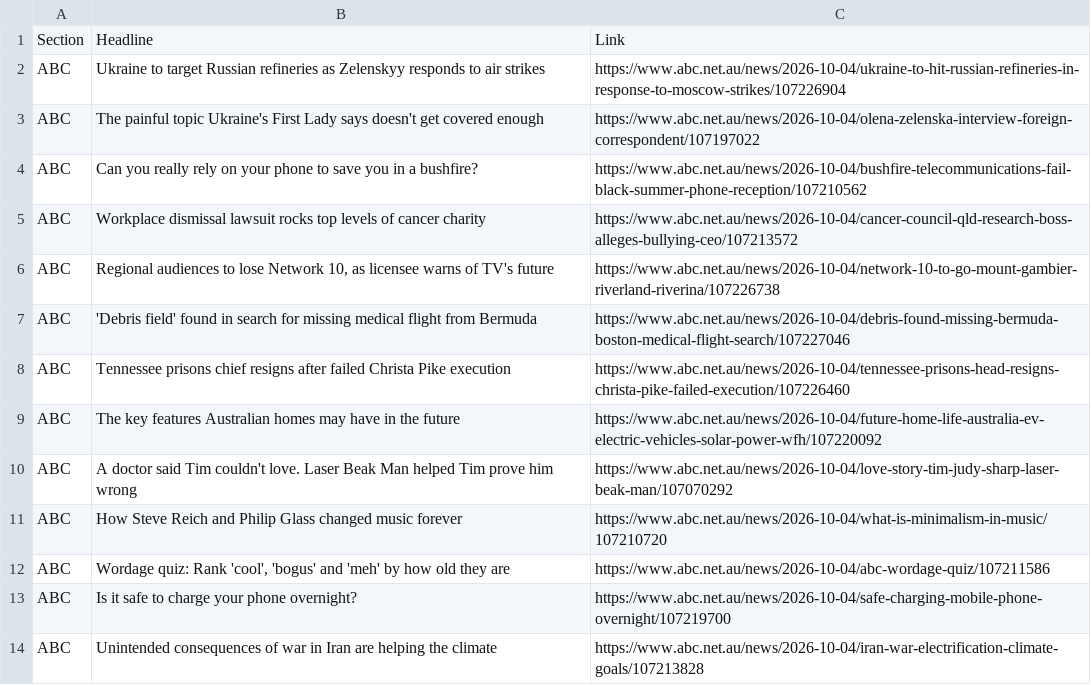
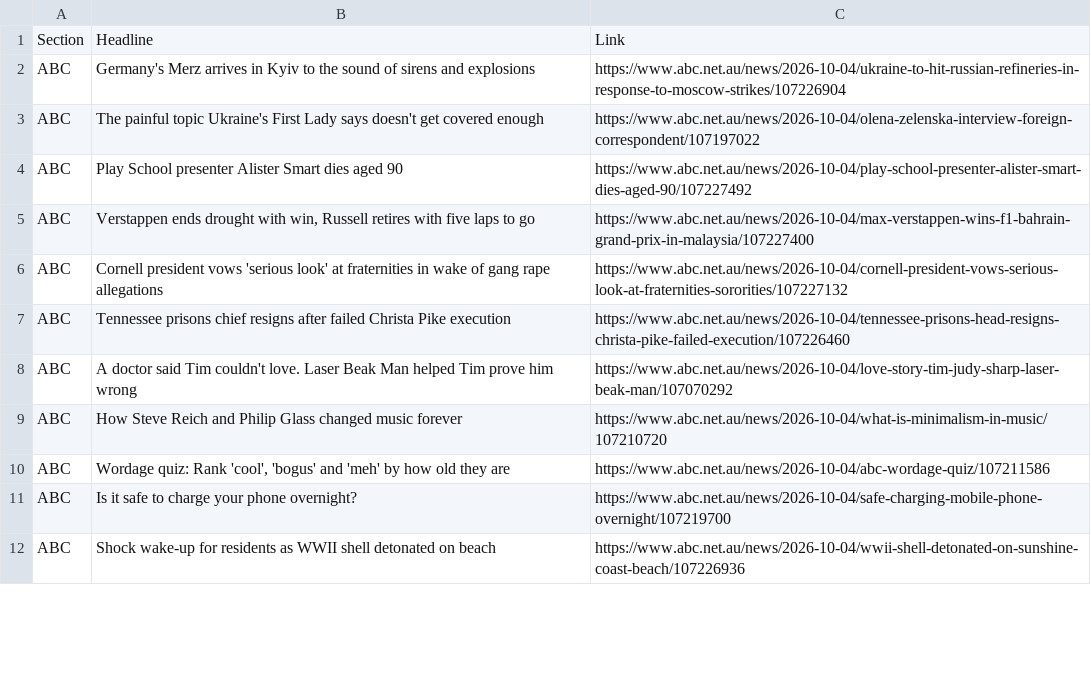
Before and after one commit to Dan-123man/News-Scraper, a CSV file: news_headlines.csv, drawn as a sheet; only a part is shown; the diff covers the shown part only.

```diff
--- a/news_headlines.csv
+++ b/news_headlines.csv
@@ -1,10 +1,8 @@
 Section,Headline,Link
-ABC,Ukraine to target Russian refineries as Zelenskyy responds to air strikes,https://www.abc.net.au/news/2026-10-04/ukraine-to-hit-russian-refineries-in-response-to-moscow-strikes/107226904
+ABC,Germany's Merz arrives in Kyiv to the sound of sirens and explosions,https://www.abc.net.au/news/2026-10-04/ukraine-to-hit-russian-refineries-in-response-to-moscow-strikes/107226904
 ABC,The painful topic Ukraine's First Lady says doesn't get covered enough,https://www.abc.net.au/news/2026-10-04/olena-zelenska-interview-foreign-correspondent/107197022
-ABC,Can you really rely on your phone to save you in a bushfire?,https://www.abc.net.au/news/2026-10-04/bushfire-telecommunications-fail-black-summer-phone-reception/107210562
-ABC,Workplace dismissal lawsuit rocks top levels of cancer charity,https://www.abc.net.au/news/2026-10-04/cancer-council-qld-research-boss-alleges-bullying-ceo/107213572
-ABC,"Regional audiences to lose Network 10, as licensee warns of TV's future",https://www.abc.net.au/news/2026-10-04/network-10-to-go-mount-gambier-riverland-riverina/107226738
-ABC,'Debris field' found in search for missing medical flight from Bermuda,https://www.abc.net.au/news/2026-10-04/debris-found-missing-bermuda-boston-medical-flight-search/107227046
+ABC,Play School presenter Alister Smart dies aged 90,https://www.abc.net.au/news/2026-10-04/play-school-presenter-alister-smart-dies-aged-90/107227492
+ABC,"Verstappen ends drought with win, Russell retires with five laps to go",https://www.abc.net.au/news/2026-10-04/max-verstappen-wins-f1-bahrain-grand-prix-in-malaysia/107227400
+ABC,Cornell president vows 'serious look' at fraternities in wake of gang rape allegations,https://www.abc.net.au/news/2026-10-04/cornell-president-vows-serious-look-at-fraternities-sororities/107227132
 ABC,Tennessee prisons chief resigns after failed Christa Pike execution,https://www.abc.net.au/news/2026-10-04/tennessee-prisons-head-resigns-christa-pike-failed-execution/107226460
-ABC,The key features Australian homes may have in the future,https://www.abc.net.au/news/2026-10-04/future-home-life-australia-ev-electric-vehicles-solar-power-wfh/107220092
 ABC,A doctor said Tim couldn't love. Laser Beak Man helped Tim prove him wrong,https://www.abc.net.au/news/2026-10-04/love-story-tim-judy-sharp-laser-beak-man/107070292
@@ -13,2 +11,2 @@ ABC,"Wordage quiz: Rank 'cool', 'bogus' and 'meh' by how old they are",https://w
 ABC,Is it safe to charge your phone overnight?,https://www.abc.net.au/news/2026-10-04/safe-charging-mobile-phone-overnight/107219700
-ABC,Unintended consequences of war in Iran are helping the climate,https://www.abc.net.au/news/2026-10-04/iran-war-electrification-climate-goals/107213828
+ABC,Shock wake-up for residents as WWII shell detonated on beach,https://www.abc.net.au/news/2026-10-04/wwii-shell-detonated-on-sunshine-coast-beach/107226936
```
Also changed, not shown: 16 added rows, 17 removed rows, 7 moved rows and 18 edited cells elsewhere in this file, 1 other file.
